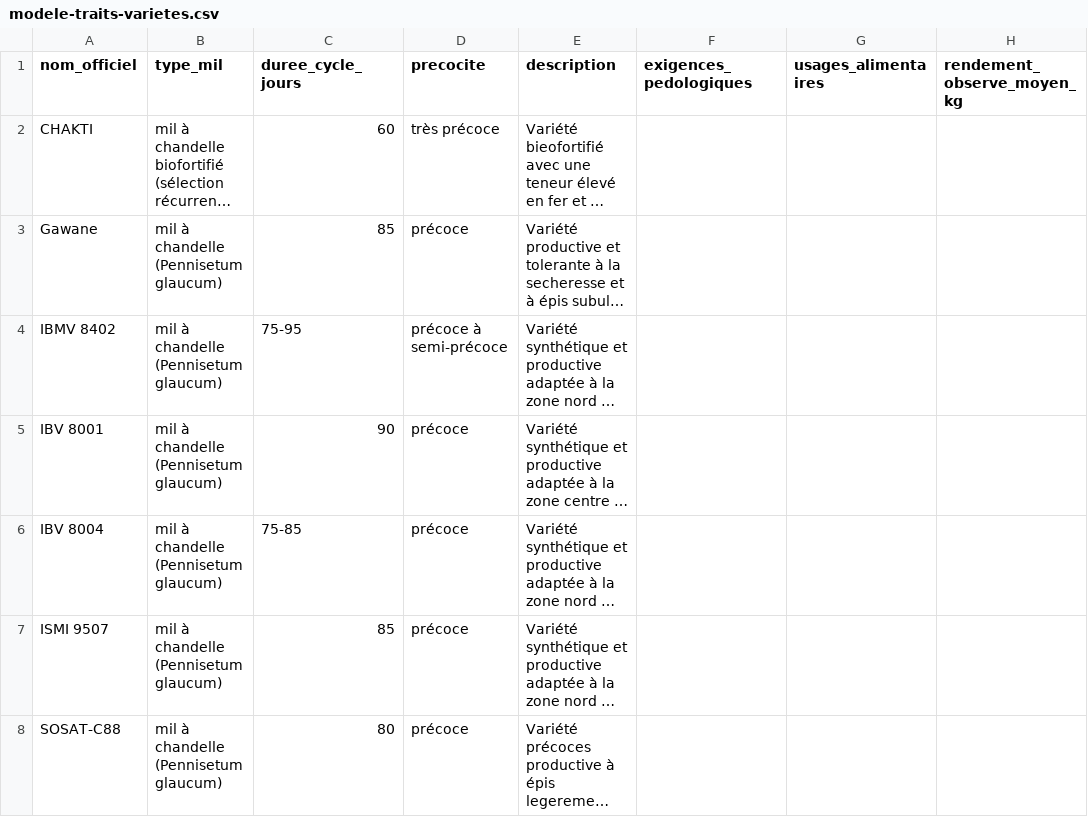
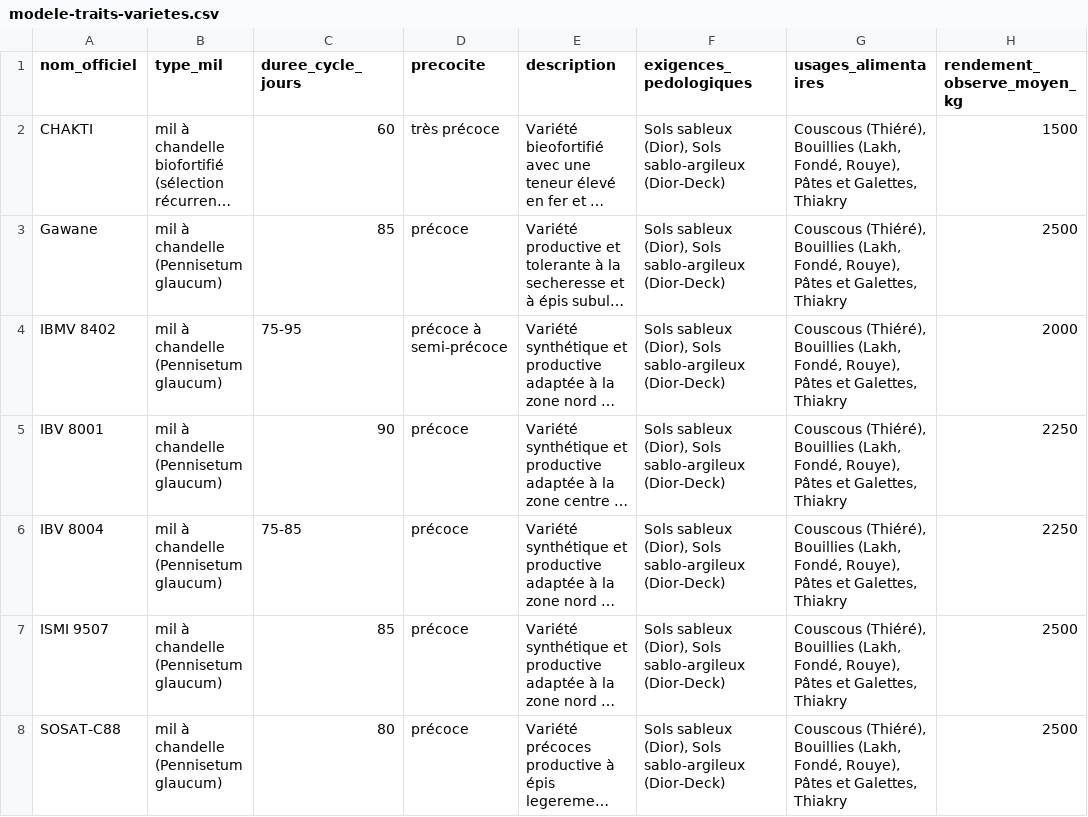
Before and after one commit to Oumar-Diack/milchoix-senegal, a CSV file: data/modele-traits-varietes.csv, drawn as a sheet; only a part is shown; long unchanged cells end in …; the diff covers the shown part only; the diff names each change by its address in the sheet, - before the commit and + after, or states it on an @@ line.

Commit message:
feat(donnees): intègre les caractéristiques des 13 variétés
Le fichier data/modele-traits-varietes.csv a été complété puis importé :
les 13 variétés ont désormais leurs exigences pédologiques, leurs usages
alimentaires et leur rendement observé.

- données reportées dans lib/seed-data.ts et l'insertion du seed, pour
  survivre à un reseed et être présentes sur une nouvelle installation ;
- chat : le filtre d'usage combine le champ structuré et les descriptions,
  pour qu'une donnée incomplète (« biofortifié » absent des usages de
  CHAKTI) ne masque pas une variété décrite comme telle ;
- import : détection d'encodage (UTF-8, Mac Roman, Windows-1252) avec
  option --encoding, car le CSV complété était en Mac Roman ;
- noms de variétés comparés sans ponctuation : « √ó » issu d'un « × »
  abîmé par le tableur est reconnu ;
- espaces multiples normalisés dans les valeurs importées ;
- CSV régénéré en UTF-8 et aligné sur la base (aperçu : 0 modification).

Évaluations mises à jour pour les données désormais renseignées :
rendement observé de Souna 3 et CHAKTI, filtre sol, usages biofortifié et
couscous. test:traits 35/35, test:soil 26/26, chat:eval 47/47, build OK.

```diff
--- a/data/modele-traits-varietes.csv
+++ b/data/modele-traits-varietes.csv
-F2:F8 (exigences_pedologiques): (empty)
+F2:F8 (exigences_pedologiques): Sols sableux (Dior), Sols sablo-argileux (Dior-Deck)
-G2:G8 (usages_alimentaires): (empty)
+G2:G8 (usages_alimentaires): Couscous (Thiéré), Bouillies (Lakh, Fondé, Rouye), Pâtes et Galettes, Thiakry
-H2 (rendement_observe_moyen_kg): (empty)
+H2 (rendement_observe_moyen_kg): 1500
-H3 (rendement_observe_moyen_kg): (empty)
+H3 (rendement_observe_moyen_kg): 2500
-H4 (rendement_observe_moyen_kg): (empty)
+H4 (rendement_observe_moyen_kg): 2000
-H5:H6 (rendement_observe_moyen_kg): (empty)
+H5:H6 (rendement_observe_moyen_kg): 2250
-H7:H8 (rendement_observe_moyen_kg): (empty)
+H7:H8 (rendement_observe_moyen_kg): 2500
```
Also changed, not shown: 18 edited cells elsewhere in this file, 11 other files.
